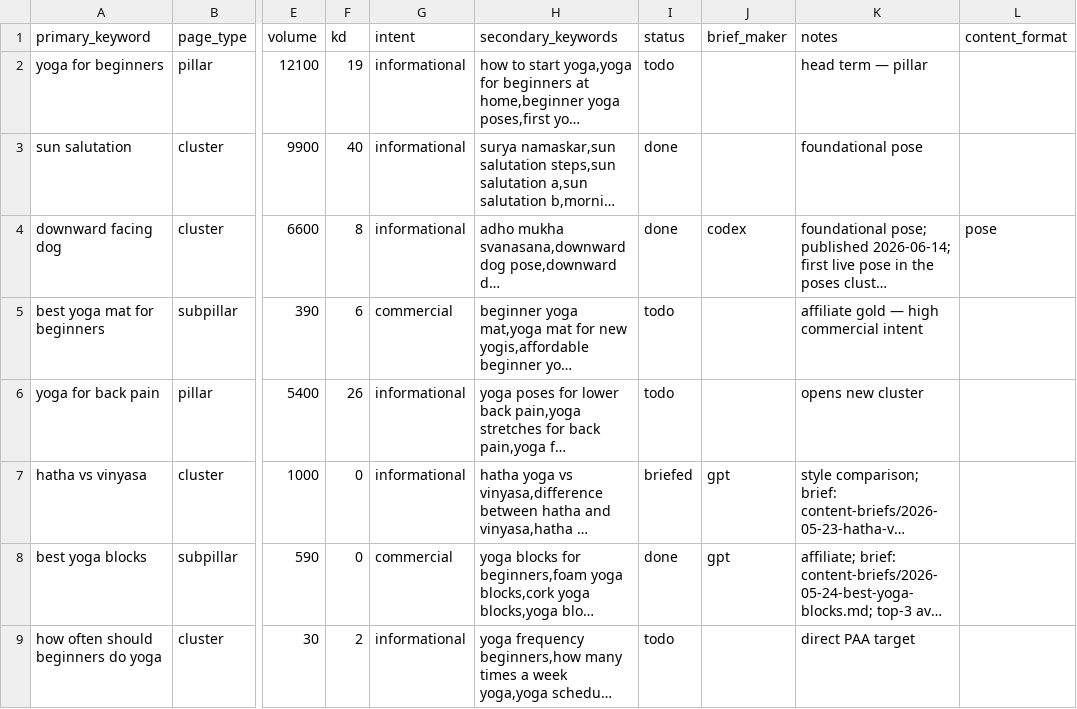
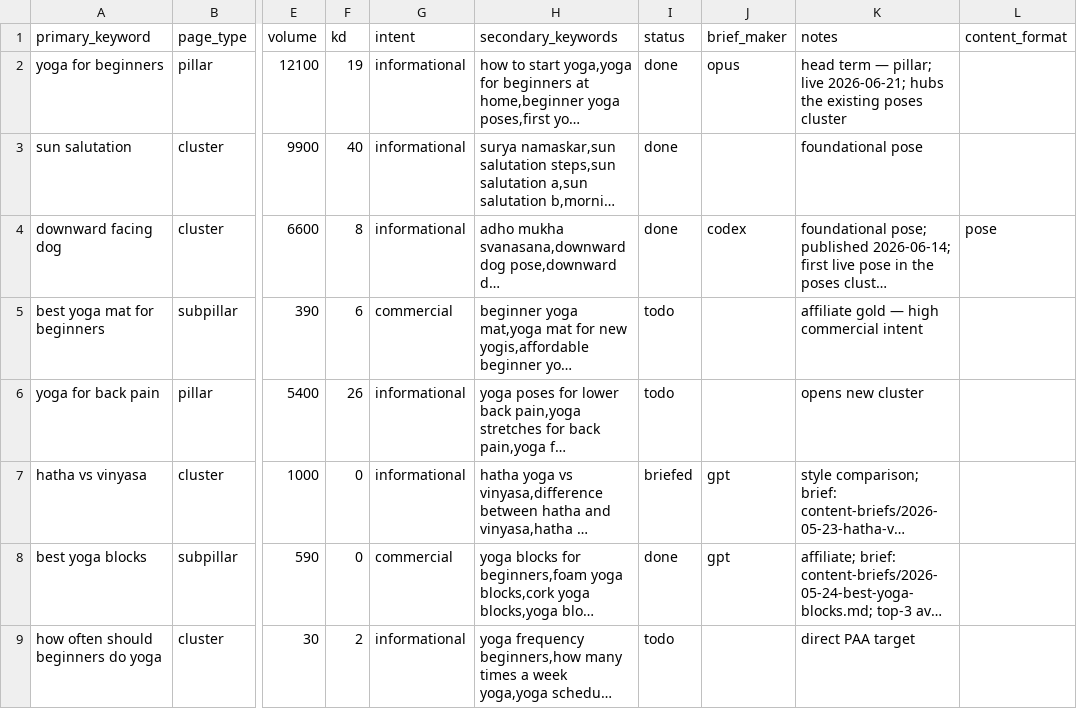
Before and after one commit to MarvinNL046/theyogasensei, a CSV file: keywords.csv, drawn as a sheet; only a part is shown, gaps mark what is left out; long unchanged cells end in …; the diff names each change by its address in the sheet, - before the commit and + after, or states it on an @@ line.

```diff
--- a/keywords.csv
+++ b/keywords.csv
-I2 (status): todo
+I2 (status): done
-J2 (brief_maker): (empty)
+J2 (brief_maker): opus
-K2 (notes): head term — pillar
+K2 (notes): head term — pillar; live 2026-06-21; hubs the existing poses cluster
```
Also changed, not shown: 5 other files.
